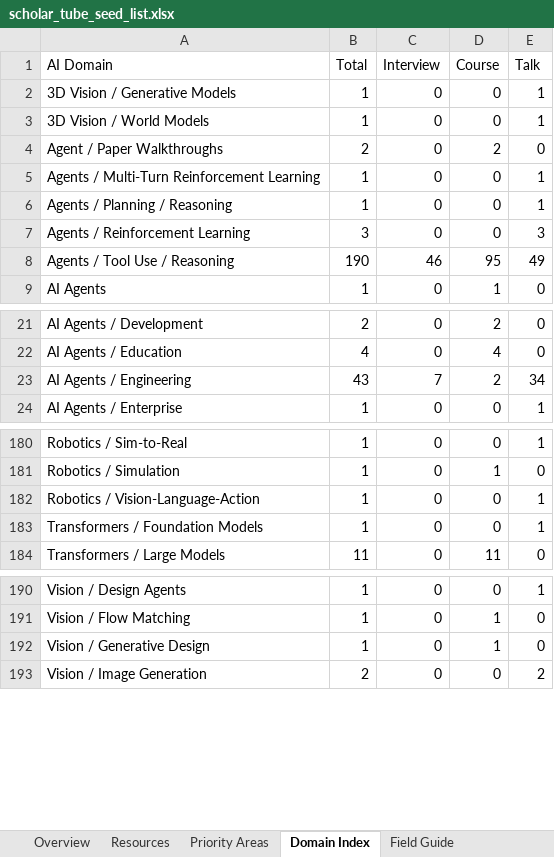
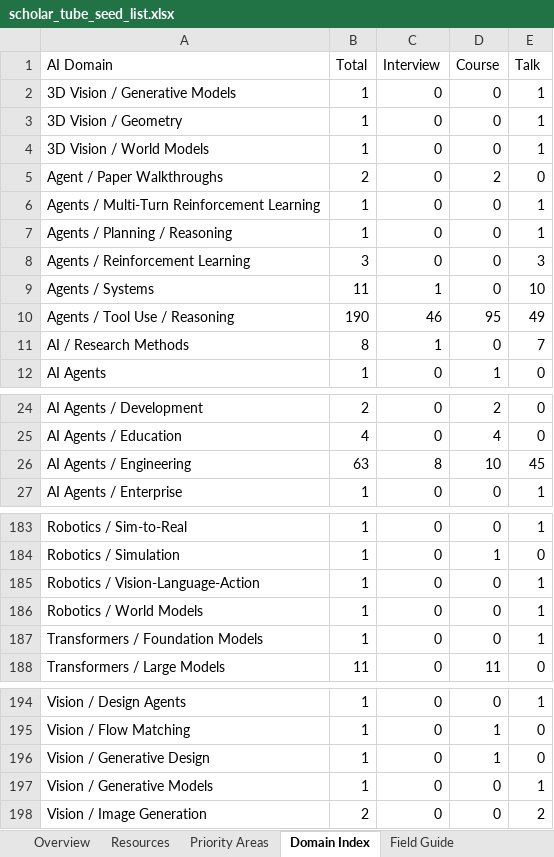
Before and after one commit to OpenEnvision/ScholarTube, an Excel workbook: data/scholar_tube_seed_list.xlsx, sheet Domain Index, drawn as a sheet; only a part is shown, gaps mark what is left out; values as stored, in another font and other column widths than the file's, no cell formats; table styles not drawn; addresses are those after the commit; the diff covers the shown part only; the diff names each change by its address in the sheet, - before the commit and + after, or states it on an @@ line.

```diff
--- a/data/scholar_tube_seed_list.xlsx (sheet Domain Index)
+++ b/data/scholar_tube_seed_list.xlsx (sheet Domain Index)
+row 3: 3D Vision / Geometry | 1 | 0 | 0 | 1
+row 9: Agents / Systems | 11 | 1 | 0 | 10
+row 11: AI / Research Methods | 8 | 1 | 0 | 7
-B26 (Total): 43
+B26 (Total): 63
-C26 (Interview): 7
+C26 (Interview): 8
-D26 (Course): 2
+D26 (Course): 10
-E26 (Talk): 34
+E26 (Talk): 45
+row 186: Robotics / World Models | 1 | 0 | 0 | 1
+row 197: Vision / Generative Models | 1 | 0 | 0 | 1
```
Also changed, not shown: 9 edited cells elsewhere in this sheet, sheet Resources, sheet Overview, sheet Priority Areas, sheet Field Guide, cell formats, formulas that keep their value, 11 other files.
